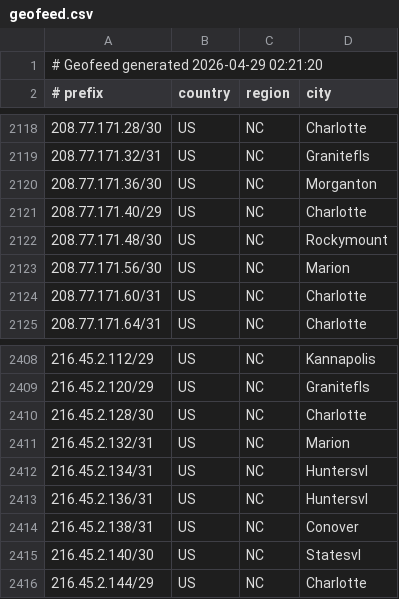
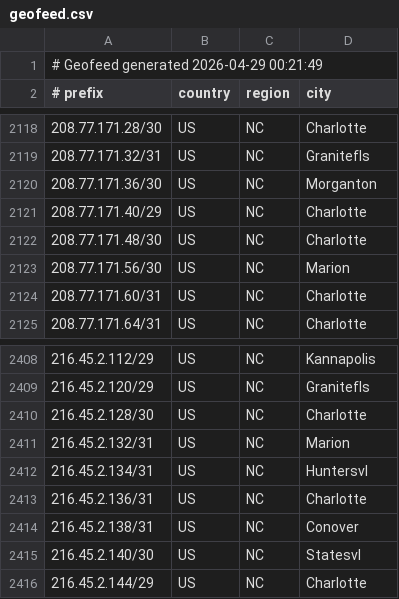
Before and after one commit to conterranae/geofeed, a CSV file: geofeed.csv, drawn as a sheet; only a part is shown, gaps mark what is left out; the diff covers the shown part only.

Commit message:
Update geofeed - 2026-04-29 00:23:20

```diff
--- a/geofeed.csv
+++ b/geofeed.csv
@@ -1,2 +1,2 @@
-# Geofeed generated 2026-04-29 02:21:20
+# Geofeed generated 2026-04-29 00:21:49
 # prefix,country,region,city
@@ -2121,3 +2121,3 @@
 208.77.171.40/29,US,NC,Charlotte
-208.77.171.48/30,US,NC,Rockymount
+208.77.171.48/30,US,NC,Charlotte
 208.77.171.56/30,US,NC,Marion
@@ -2412,3 +2412,3 @@
 216.45.2.134/31,US,NC,Huntersvl
-216.45.2.136/31,US,NC,Huntersvl
+216.45.2.136/31,US,NC,Charlotte
 216.45.2.138/31,US,NC,Conover
```
Also changed, not shown: 7 edited cells elsewhere in this file.
